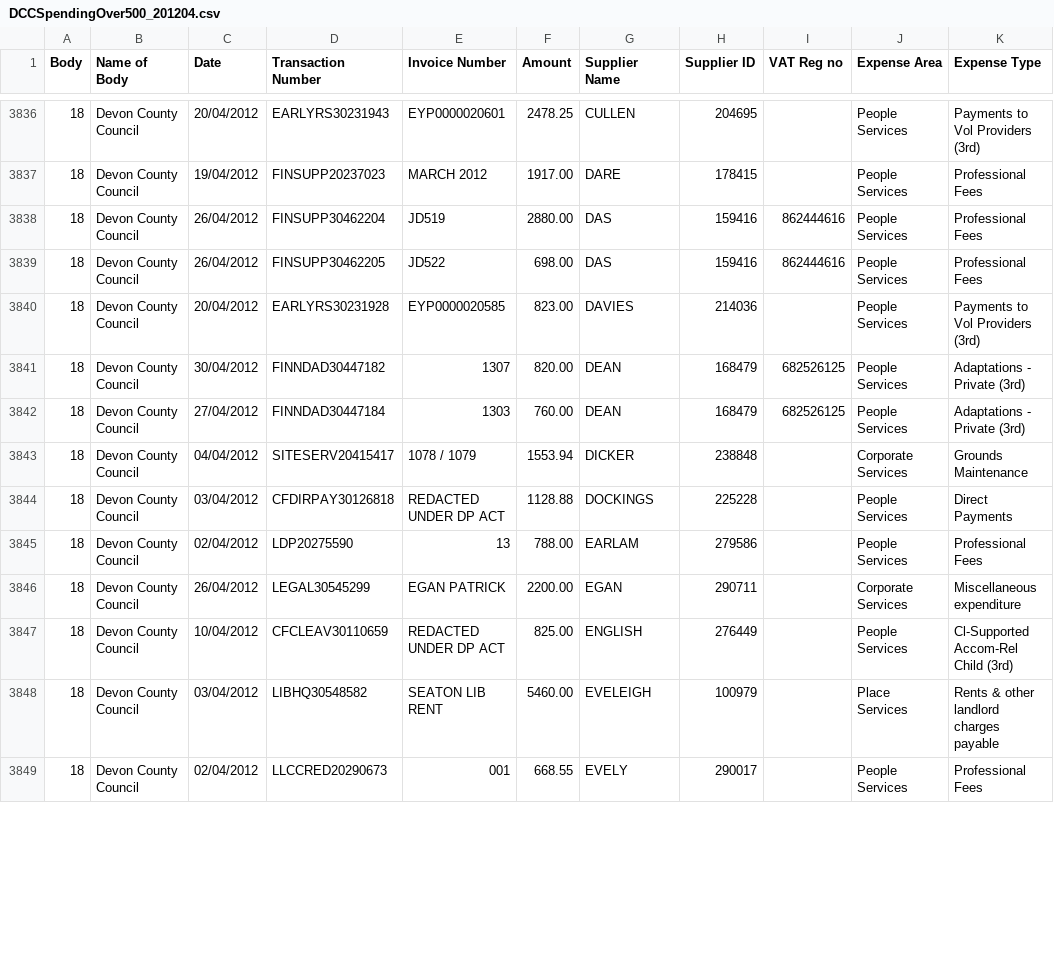
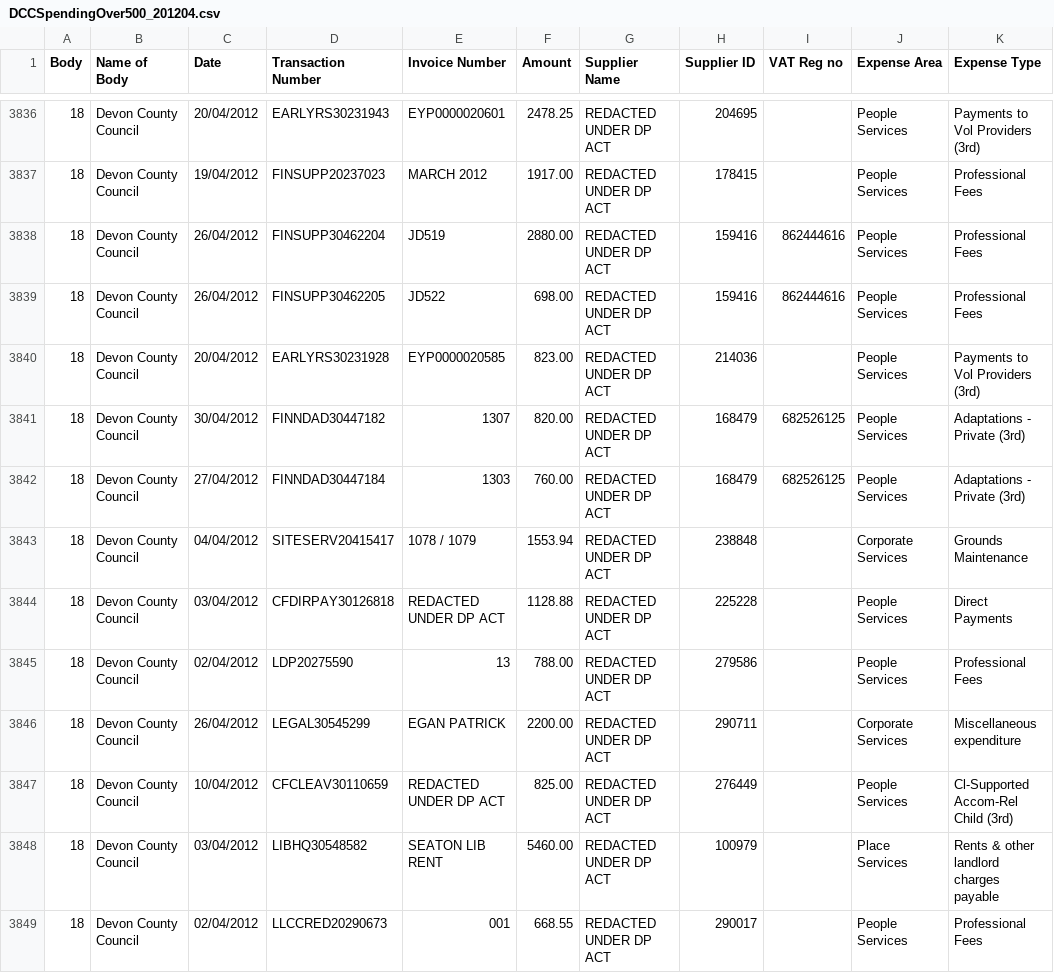
Before and after one commit to Devon-County-Council/spending, a CSV file: DCCSpendingOver500_201204.csv, drawn as a sheet; only a part is shown, gaps mark what is left out; the diff covers the shown part only; the diff names each change by its address in the sheet, - before the commit and + after, or states it on an @@ line.

```diff
--- a/DCCSpendingOver500_201204.csv
+++ b/DCCSpendingOver500_201204.csv
-G3836 (Supplier Name): CULLEN
+G3836 (Supplier Name): REDACTED UNDER DP ACT
-G3837 (Supplier Name): DARE
+G3837 (Supplier Name): REDACTED UNDER DP ACT
-G3838:G3839 (Supplier Name): DAS
+G3838:G3839 (Supplier Name): REDACTED UNDER DP ACT
-G3840 (Supplier Name): DAVIES
+G3840 (Supplier Name): REDACTED UNDER DP ACT
-G3841:G3842 (Supplier Name): DEAN
+G3841:G3842 (Supplier Name): REDACTED UNDER DP ACT
-G3843 (Supplier Name): DICKER
+G3843 (Supplier Name): REDACTED UNDER DP ACT
-G3844 (Supplier Name): DOCKINGS
+G3844 (Supplier Name): REDACTED UNDER DP ACT
-G3845 (Supplier Name): EARLAM
+G3845 (Supplier Name): REDACTED UNDER DP ACT
-G3846 (Supplier Name): EGAN
+G3846 (Supplier Name): REDACTED UNDER DP ACT
-G3847 (Supplier Name): ENGLISH
+G3847 (Supplier Name): REDACTED UNDER DP ACT
-G3848 (Supplier Name): EVELEIGH
+G3848 (Supplier Name): REDACTED UNDER DP ACT
-G3849 (Supplier Name): EVELY
+G3849 (Supplier Name): REDACTED UNDER DP ACT
```
Also changed, not shown: 179 edited cells elsewhere in this file, DCCSpendingOver500_201207.csv, DCCSpendingOver500_201208.csv, 9 other files.
